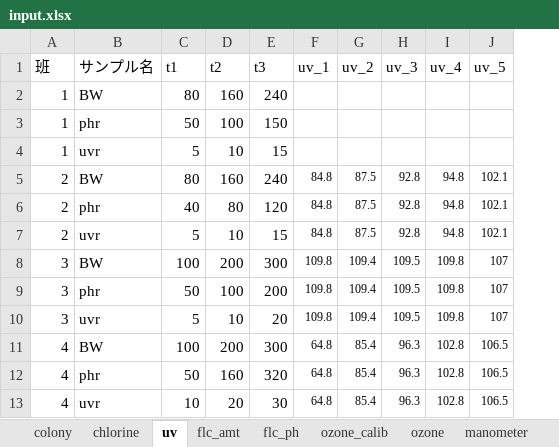
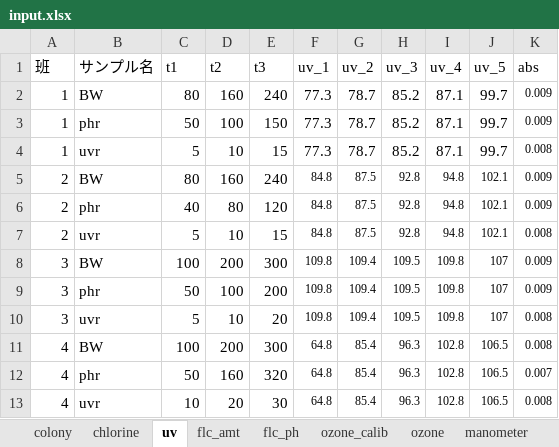
Before and after one commit to nos-urbanenv/wtrwks_rpt, an Excel workbook: data_raw/input.xlsx, sheet uv, drawn as a sheet; values as stored, in another font and other column widths than the file's, no borders; the diff names each change by its address in the sheet, - before the commit and + after, or states it on an @@ line.

```diff
--- a/data_raw/input.xlsx (sheet uv)
+++ b/data_raw/input.xlsx (sheet uv)
+column K (abs), rows 2-13: 0.009 | 0.009 | 0.008 | 0.009 | 0.009 | 0.008 | 0.009 | 0.009 | 0.008 | 0.008 | 0.007 | 0.008
-F2:F4 (uv_1): (empty)
+F2:F4 (uv_1): 77.3
-G2:G4 (uv_2): (empty)
+G2:G4 (uv_2): 78.7
-H2:H4 (uv_3): (empty)
+H2:H4 (uv_3): 85.2
-I2:I4 (uv_4): (empty)
+I2:I4 (uv_4): 87.1
-J2:J4 (uv_5): (empty)
+J2:J4 (uv_5): 99.7
```
Also changed, not shown: sheet colony, 4 other files.
